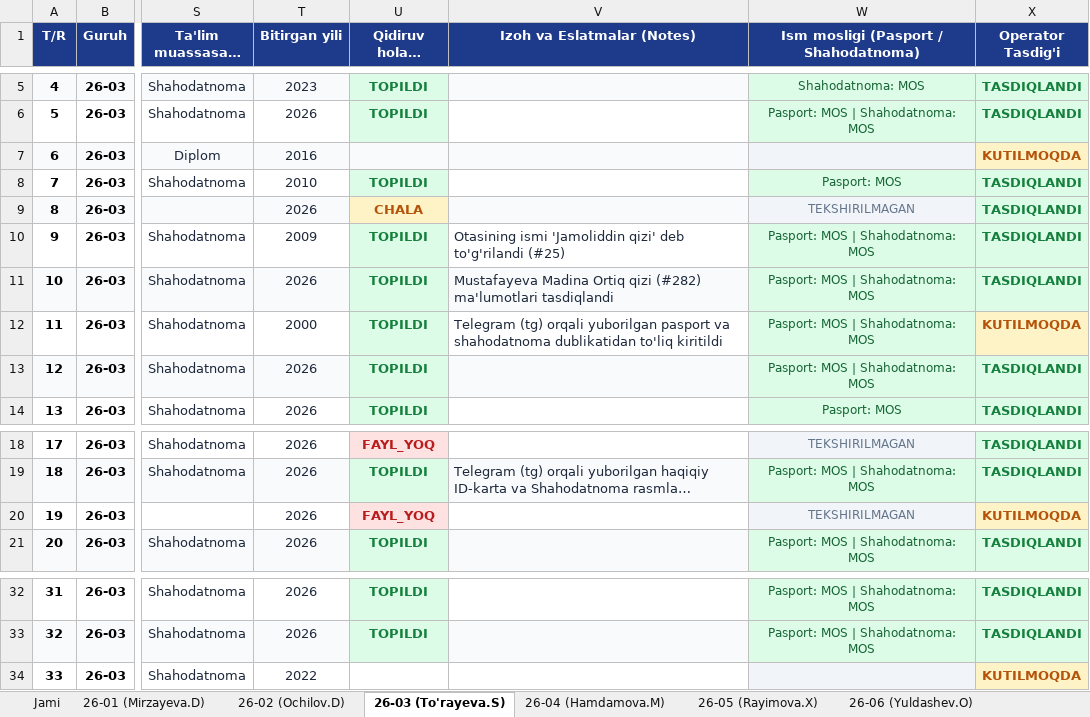
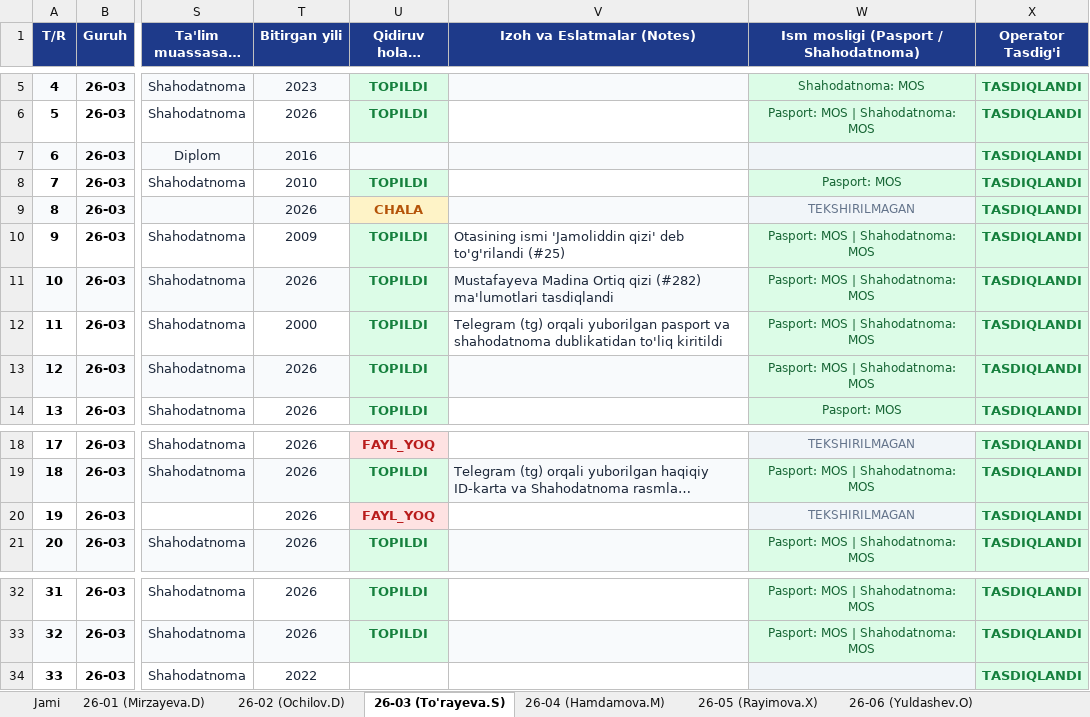
Before and after one commit to ozodbeknapasov007-dotcom/talabalar-jadvali, an Excel workbook: qayta_tekshiruv/Talabalar_Yangilangan_Royxat.xlsx, sheet 26-03 (To'rayeva.S), drawn as a sheet; only a part is shown, gaps mark what is left out; long unchanged cells end in …; values as stored, in another font and other column widths than the file's, no borders; the diff names each change by its address in the sheet, - before the commit and + after, or states it on an @@ line.

```diff
--- a/qayta_tekshiruv/Talabalar_Yangilangan_Royxat.xlsx (sheet 26-03 (To'rayeva.S))
+++ b/qayta_tekshiruv/Talabalar_Yangilangan_Royxat.xlsx (sheet 26-03 (To'rayeva.S))
-X7 (Operator Tasdig'i): KUTILMOQDA
+X7 (Operator Tasdig'i): TASDIQLANDI
@@ X7 fill: #FEF3C7 → #DCFCE7, text colour: #B45309 → #15803D @@
-X12 (Operator Tasdig'i): KUTILMOQDA
+X12 (Operator Tasdig'i): TASDIQLANDI
@@ X12 fill: #FEF3C7 → #DCFCE7, text colour: #B45309 → #15803D @@
-X20 (Operator Tasdig'i): KUTILMOQDA
+X20 (Operator Tasdig'i): TASDIQLANDI
@@ X20 fill: #FEF3C7 → #DCFCE7, text colour: #B45309 → #15803D @@
-X34 (Operator Tasdig'i): KUTILMOQDA
+X34 (Operator Tasdig'i): TASDIQLANDI
@@ X34 fill: #FEF3C7 → #DCFCE7, text colour: #B45309 → #15803D @@
```
Also changed, not shown: sheet Jami, sheet 26-02 (Ochilov.D), sheet 26-06 (Yuldashev.O), sheet 26-04 (Hamdamova.M), sheet 26-05 (Rayimova.X), data/Talabalar_Toliq_Royxati.xlsx, data/Talabalar_Yangilangan_Royxat.xlsx, 11 other files.
